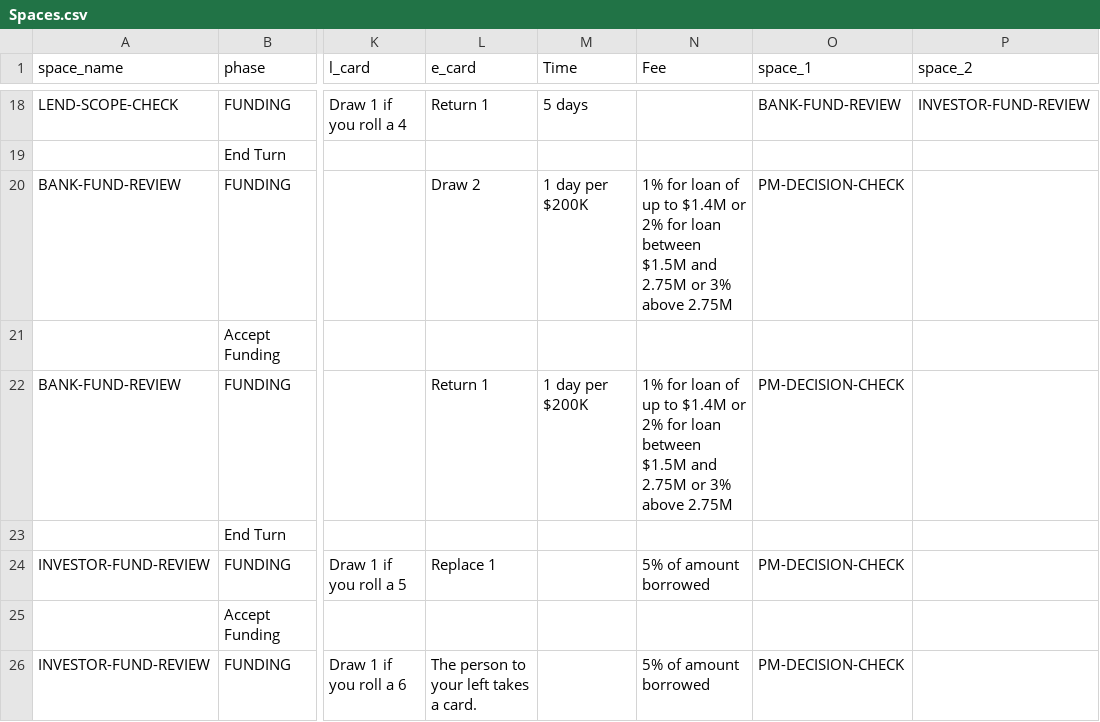
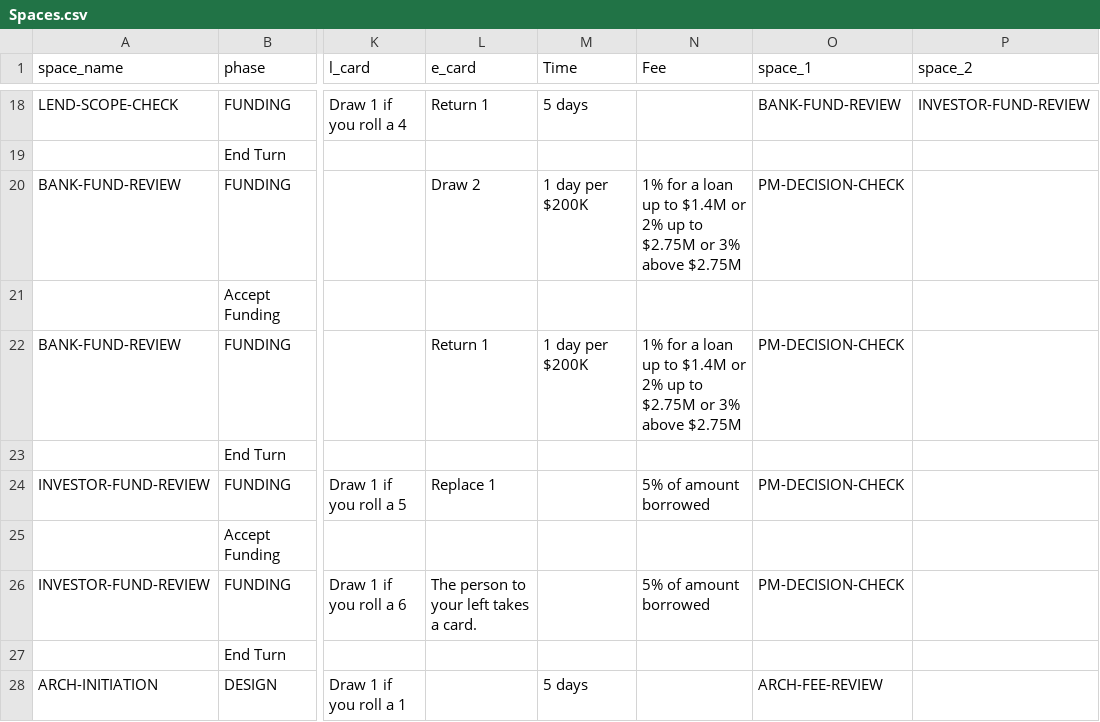
Before and after one commit to tomaszsb/Game_alpha, a CSV file: public/data/SOURCE_FILES/Spaces.csv, drawn as a sheet; only a part is shown, gaps mark what is left out; the shorter side is filled out with more unchanged rows; the diff names each change by its address in the sheet, - before the commit and + after, or states it on an @@ line.

```diff
--- a/public/data/SOURCE_FILES/Spaces.csv
+++ b/public/data/SOURCE_FILES/Spaces.csv
-N20 (Fee): 1% for loan of up to $1.4M or 2% for loan between $1.5M and 2.75M or 3% above 2.75M
+N20 (Fee): 1% for a loan up to $1.4M or 2% up to $2.75M or 3% above $2.75M
-N22 (Fee): 1% for loan of up to $1.4M or 2% for loan between $1.5M and 2.75M or 3% above 2.75M
+N22 (Fee): 1% for a loan up to $1.4M or 2% up to $2.75M or 3% above $2.75M
```
Also changed, not shown: public/data/CLEAN_FILES/SPACE_EFFECTS.csv, 11 other files.
